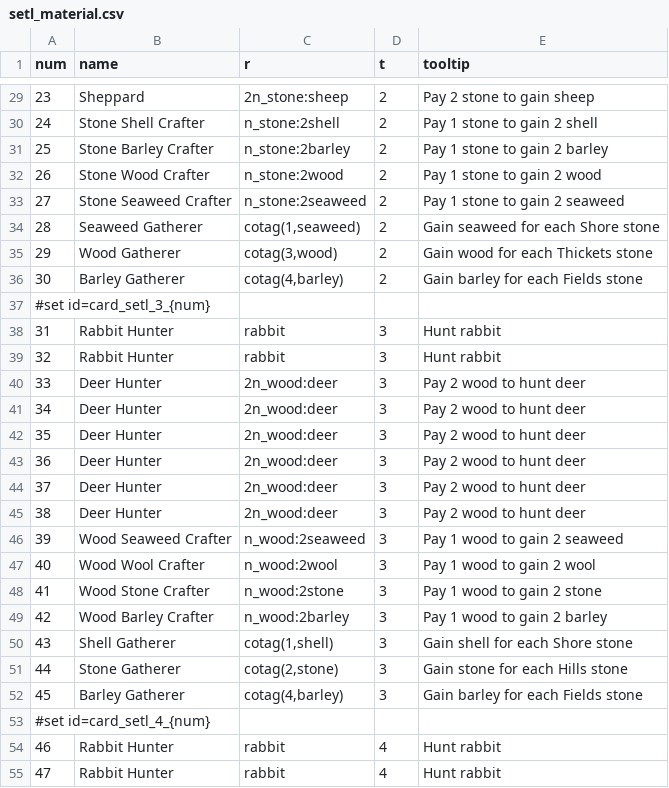
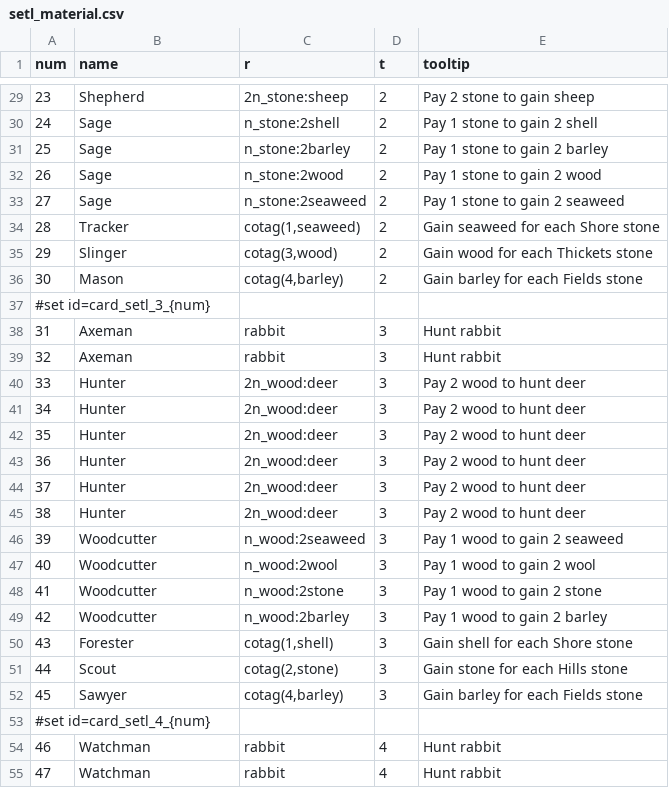
Before and after one commit to elaskavaia/bga-skarabrae, a CSV file: misc/setl_material.csv, drawn as a sheet; only a part is shown, gaps mark what is left out; the diff covers the shown part only.

```diff
--- a/misc/setl_material.csv
+++ b/misc/setl_material.csv
@@ -29,8 +29,8 @@ num|name|r|t|tooltip
-23|Sheppard|2n_stone:sheep|2|Pay 2 stone to gain sheep
-24|Stone Shell Crafter|n_stone:2shell|2|Pay 1 stone to gain 2 shell
-25|Stone Barley Crafter|n_stone:2barley|2|Pay 1 stone to gain 2 barley
-26|Stone Wood Crafter|n_stone:2wood|2|Pay 1 stone to gain 2 wood
-27|Stone Seaweed Crafter|n_stone:2seaweed|2|Pay 1 stone to gain 2 seaweed
-28|Seaweed Gatherer|cotag(1,seaweed)|2|Gain seaweed for each Shore stone
-29|Wood Gatherer|cotag(3,wood)|2|Gain wood for each Thickets stone
-30|Barley Gatherer|cotag(4,barley)|2|Gain barley for each Fields stone
+23|Shepherd|2n_stone:sheep|2|Pay 2 stone to gain sheep
+24|Sage|n_stone:2shell|2|Pay 1 stone to gain 2 shell
+25|Sage|n_stone:2barley|2|Pay 1 stone to gain 2 barley
+26|Sage|n_stone:2wood|2|Pay 1 stone to gain 2 wood
+27|Sage|n_stone:2seaweed|2|Pay 1 stone to gain 2 seaweed
+28|Tracker|cotag(1,seaweed)|2|Gain seaweed for each Shore stone
+29|Slinger|cotag(3,wood)|2|Gain wood for each Thickets stone
+30|Mason|cotag(4,barley)|2|Gain barley for each Fields stone
@@ -38,15 +38,15 @@ num|name|r|t|tooltip
-31|Rabbit Hunter|rabbit|3|Hunt rabbit
-32|Rabbit Hunter|rabbit|3|Hunt rabbit
-33|Deer Hunter|2n_wood:deer|3|Pay 2 wood to hunt deer
-34|Deer Hunter|2n_wood:deer|3|Pay 2 wood to hunt deer
-35|Deer Hunter|2n_wood:deer|3|Pay 2 wood to hunt deer
-36|Deer Hunter|2n_wood:deer|3|Pay 2 wood to hunt deer
-37|Deer Hunter|2n_wood:deer|3|Pay 2 wood to hunt deer
-38|Deer Hunter|2n_wood:deer|3|Pay 2 wood to hunt deer
-39|Wood Seaweed Crafter|n_wood:2seaweed|3|Pay 1 wood to gain 2 seaweed
-40|Wood Wool Crafter|n_wood:2wool|3|Pay 1 wood to gain 2 wool
-41|Wood Stone Crafter|n_wood:2stone|3|Pay 1 wood to gain 2 stone
-42|Wood Barley Crafter|n_wood:2barley|3|Pay 1 wood to gain 2 barley
-43|Shell Gatherer|cotag(1,shell)|3|Gain shell for each Shore stone
-44|Stone Gatherer|cotag(2,stone)|3|Gain stone for each Hills stone
-45|Barley Gatherer|cotag(4,barley)|3|Gain barley for each Fields stone
+31|Axeman|rabbit|3|Hunt rabbit
+32|Axeman|rabbit|3|Hunt rabbit
+33|Hunter|2n_wood:deer|3|Pay 2 wood to hunt deer
+34|Hunter|2n_wood:deer|3|Pay 2 wood to hunt deer
+35|Hunter|2n_wood:deer|3|Pay 2 wood to hunt deer
+36|Hunter|2n_wood:deer|3|Pay 2 wood to hunt deer
+37|Hunter|2n_wood:deer|3|Pay 2 wood to hunt deer
+38|Hunter|2n_wood:deer|3|Pay 2 wood to hunt deer
+39|Woodcutter|n_wood:2seaweed|3|Pay 1 wood to gain 2 seaweed
+40|Woodcutter|n_wood:2wool|3|Pay 1 wood to gain 2 wool
+41|Woodcutter|n_wood:2stone|3|Pay 1 wood to gain 2 stone
+42|Woodcutter|n_wood:2barley|3|Pay 1 wood to gain 2 barley
+43|Forester|cotag(1,shell)|3|Gain shell for each Shore stone
+44|Scout|cotag(2,stone)|3|Gain stone for each Hills stone
+45|Sawyer|cotag(4,barley)|3|Gain barley for each Fields stone
@@ -54,2 +54,2 @@ num|name|r|t|tooltip
-46|Rabbit Hunter|rabbit|4|Hunt rabbit
-47|Rabbit Hunter|rabbit|4|Hunt rabbit
+46|Watchman|rabbit|4|Hunt rabbit
+47|Watchman|rabbit|4|Hunt rabbit
```
Also changed, not shown: 36 edited cells elsewhere in this file, misc/token_material.csv, 13 other files.
